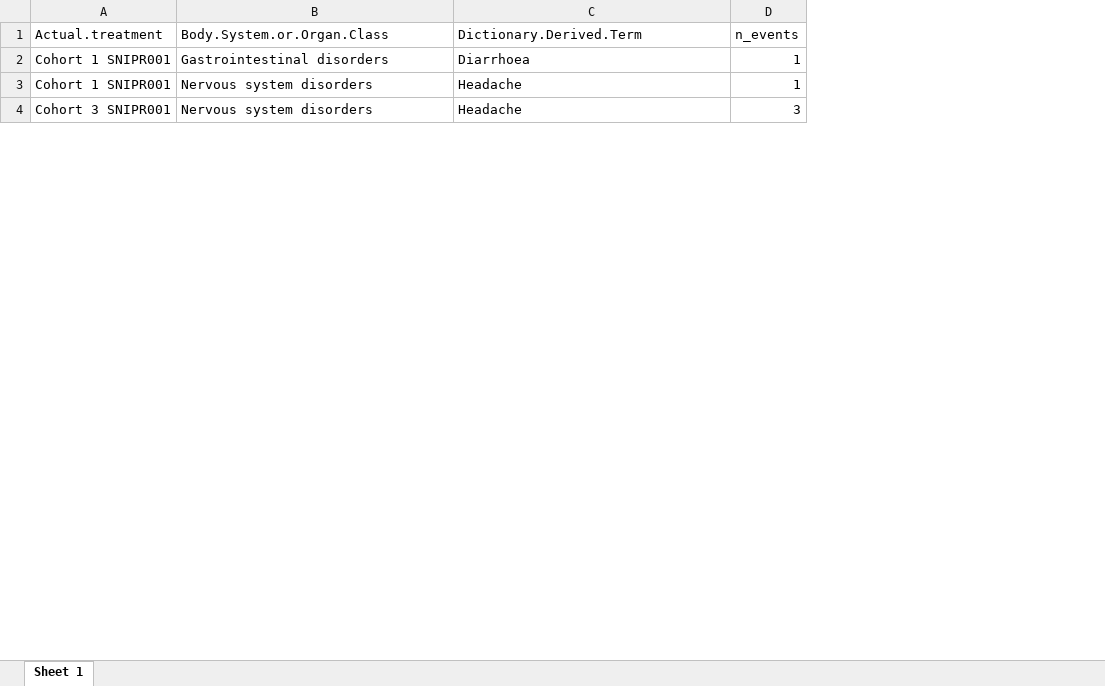
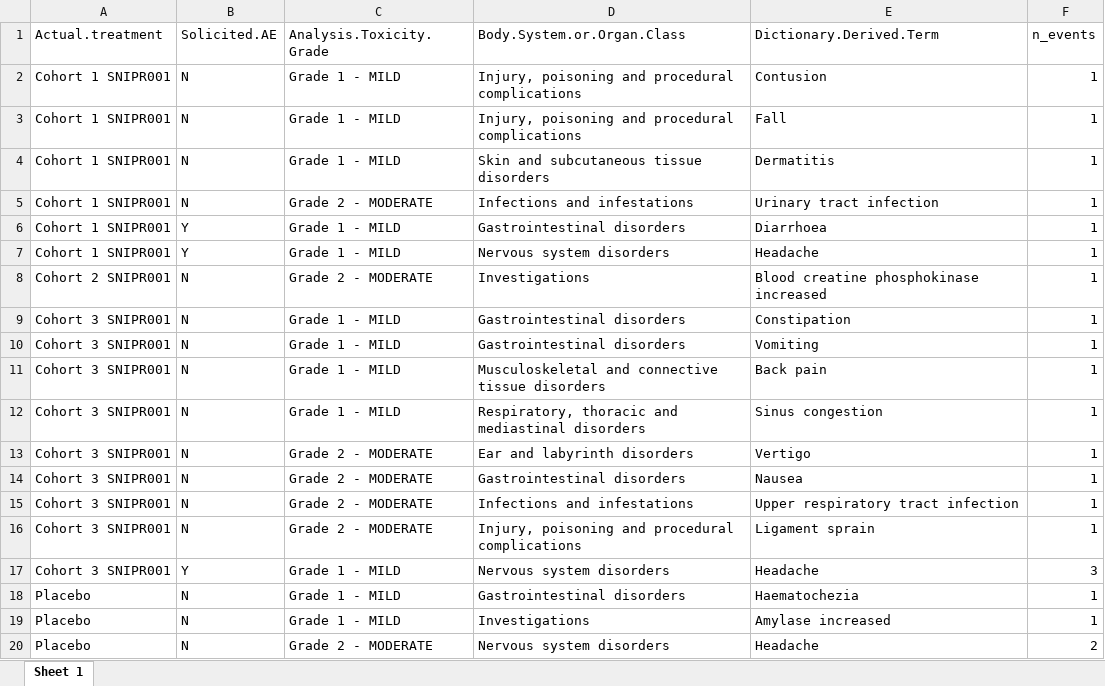
Before and after one commit to sniprbiome/SNIPR001_phase1_paper, an Excel workbook: tables/Table_2_adverse_events_summary_for.xlsx, sheet Sheet 1, drawn as a sheet; only a part is shown; values as stored, in another font and other column widths than the file's, no borders; addresses are those after the commit; the diff covers the shown part only; the diff names each change by its address in the sheet, - before the commit and + after, or states it on an @@ line.

```diff
--- a/tables/Table_2_adverse_events_summary_for.xlsx (sheet Sheet 1)
+++ b/tables/Table_2_adverse_events_summary_for.xlsx (sheet Sheet 1)
+column B (Solicited.AE), rows 6-7: Y | Y; row 17: Y
+column C (Analysis.Toxicity.Grade), rows 6-7: Grade 1 - MILD | Grade 1 - MILD; row 17: Grade 1 - MILD
+row 2: Cohort 1 SNIPR001 | N | Grade 1 - MILD | Injury, poisoning and procedural complications | Contusion | 1
+row 3: Cohort 1 SNIPR001 | N | Grade 1 - MILD | Injury, poisoning and procedural complications | Fall | 1
+row 4: Cohort 1 SNIPR001 | N | Grade 1 - MILD | Skin and subcutaneous tissue disorders | Dermatitis | 1
+row 5: Cohort 1 SNIPR001 | N | Grade 2 - MODERATE | Infections and infestations | Urinary tract infection | 1
+row 8: Cohort 2 SNIPR001 | N | Grade 2 - MODERATE | Investigations | Blood creatine phosphokinase increased | 1
+row 9: Cohort 3 SNIPR001 | N | Grade 1 - MILD | Gastrointestinal disorders | Constipation | 1
+row 10: Cohort 3 SNIPR001 | N | Grade 1 - MILD | Gastrointestinal disorders | Vomiting | 1
+row 11: Cohort 3 SNIPR001 | N | Grade 1 - MILD | Musculoskeletal and connective tissue disorders | Back pain | 1
+row 12: Cohort 3 SNIPR001 | N | Grade 1 - MILD | Respiratory, thoracic and mediastinal disorders | Sinus congestion | 1
+row 13: Cohort 3 SNIPR001 | N | Grade 2 - MODERATE | Ear and labyrinth disorders | Vertigo | 1
+row 14: Cohort 3 SNIPR001 | N | Grade 2 - MODERATE | Gastrointestinal disorders | Nausea | 1
+row 15: Cohort 3 SNIPR001 | N | Grade 2 - MODERATE | Infections and infestations | Upper respiratory tract infection | 1
+row 16: Cohort 3 SNIPR001 | N | Grade 2 - MODERATE | Injury, poisoning and procedural complications | Ligament sprain | 1
+row 18: Placebo | N | Grade 1 - MILD | Gastrointestinal disorders | Haematochezia | 1
+row 19: Placebo | N | Grade 1 - MILD | Investigations | Amylase increased | 1
+row 20: Placebo | N | Grade 2 - MODERATE | Nervous system disorders | Headache | 2
```
Also changed, not shown: 6 added rows, 1 moved row and 1 edited cell elsewhere in this sheet, tables/General_info_ecoli_titers_at_screening.xlsx, tables/Supplementary_table_4_abx_susceptibility_regression_for_supplementary.xlsx, 42 other files.
